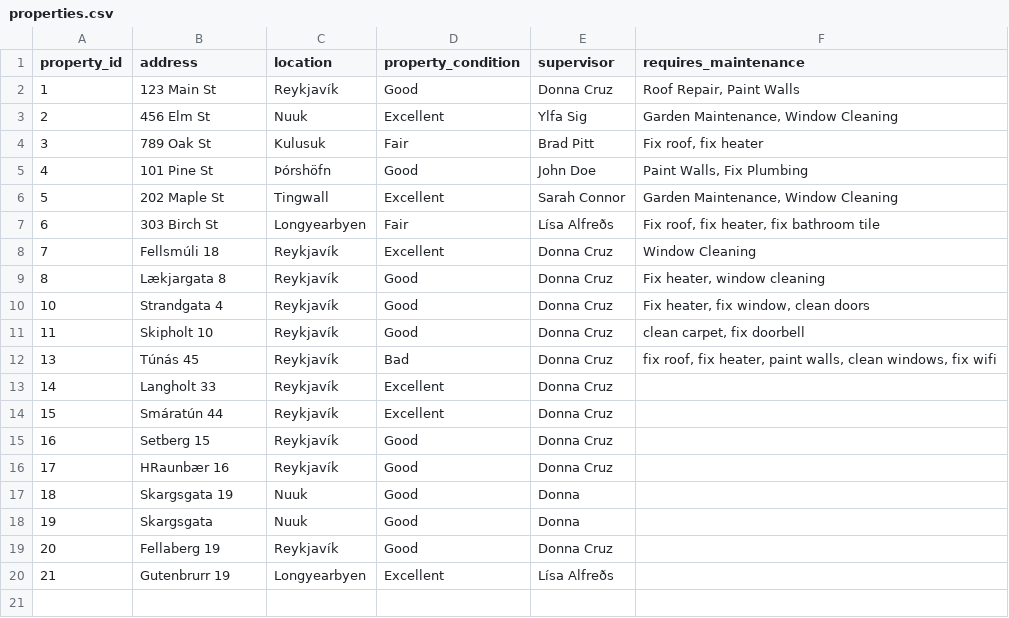
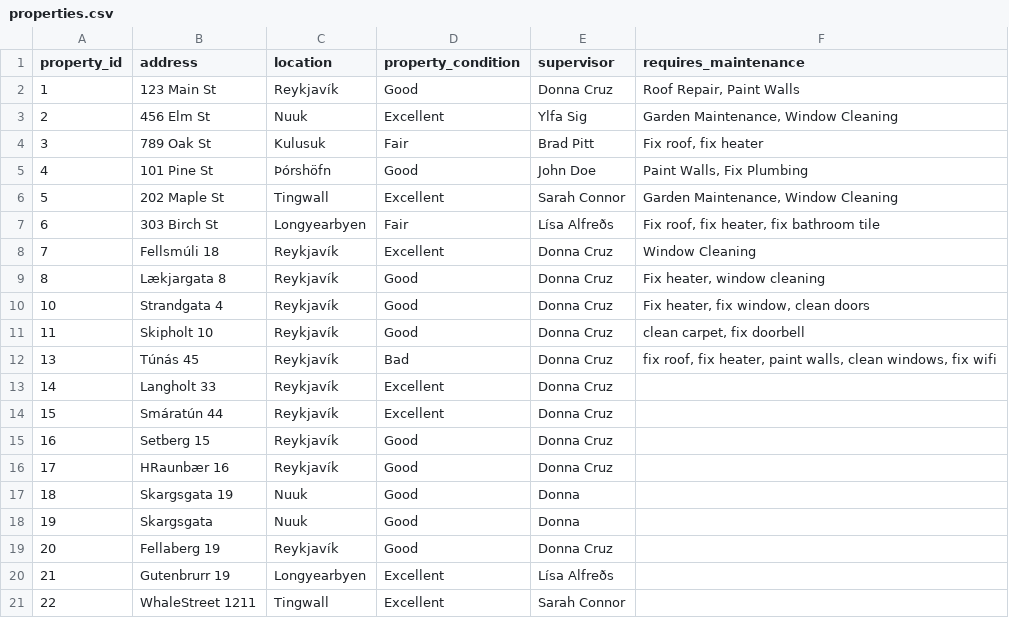
Before and after one commit to donnac94/verklegt3-HR24, a CSV file: Files/properties.csv, drawn as a sheet.

```diff
--- a/Files/properties.csv
+++ b/Files/properties.csv
@@ -20 +20,2 @@ property_id,address,location,property_condition,supervisor,requires_maintenance
 21,Gutenbrurr 19,Longyearbyen,Excellent,Lísa Alfreðs,
+22,WhaleStreet 1211,Tingwall,Excellent,Sarah Connor,
```
Also changed, not shown: 1 other file.
